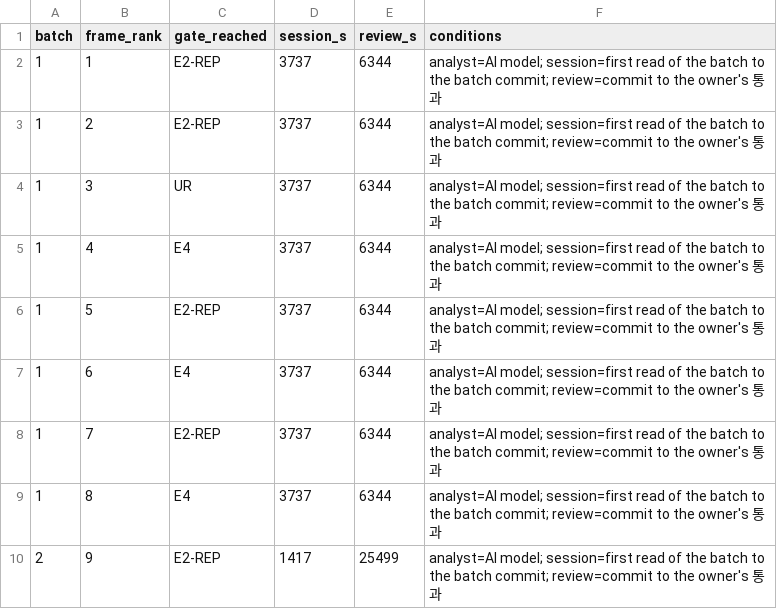
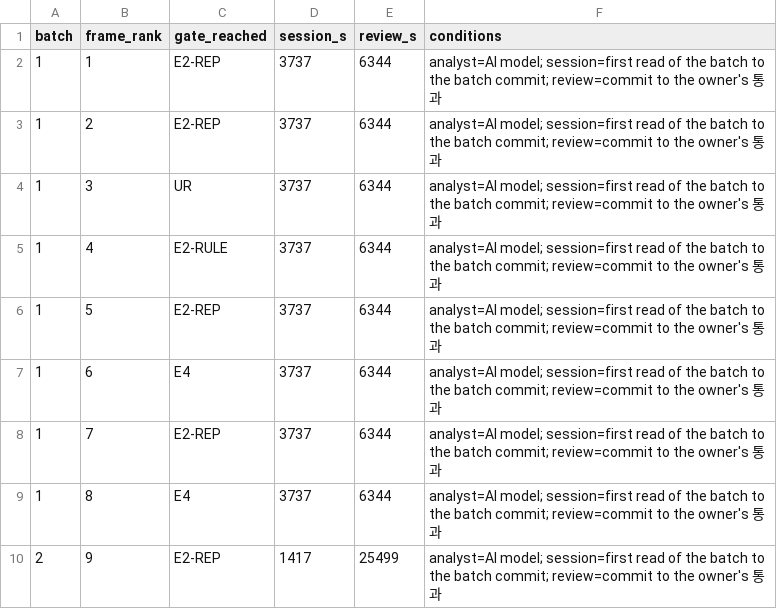
Before and after one commit to rohhj01-droid/red-team-spike, a TSV file: phase3_5/run2/screening_cost.tsv, drawn as a sheet; only a part is shown.

```diff
--- a/phase3_5/run2/screening_cost.tsv
+++ b/phase3_5/run2/screening_cost.tsv
@@ -4,3 +4,3 @@ batch	frame_rank	gate_reached	session_s	review_s	conditions
 1	3	UR	3737	6344	analyst=AI model; session=first read of the batch to the batch commit; review=commit to the owner's 통과
-1	4	E4	3737	6344	analyst=AI model; session=first read of the batch to the batch commit; review=commit to the owner's 통과
+1	4	E2-RULE	3737	6344	analyst=AI model; session=first read of the batch to the batch commit; review=commit to the owner's 통과
 1	5	E2-REP	3737	6344	analyst=AI model; session=first read of the batch to the batch commit; review=commit to the owner's 통과
```
Also changed, not shown: phase3_5/run2/screening_candidates.tsv, phase3_5/run2/screening_frame_items.tsv, 3 other files.
